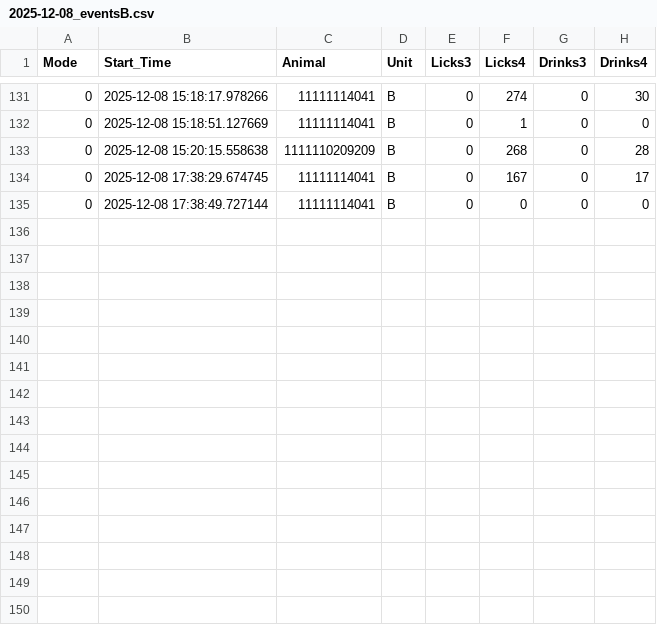
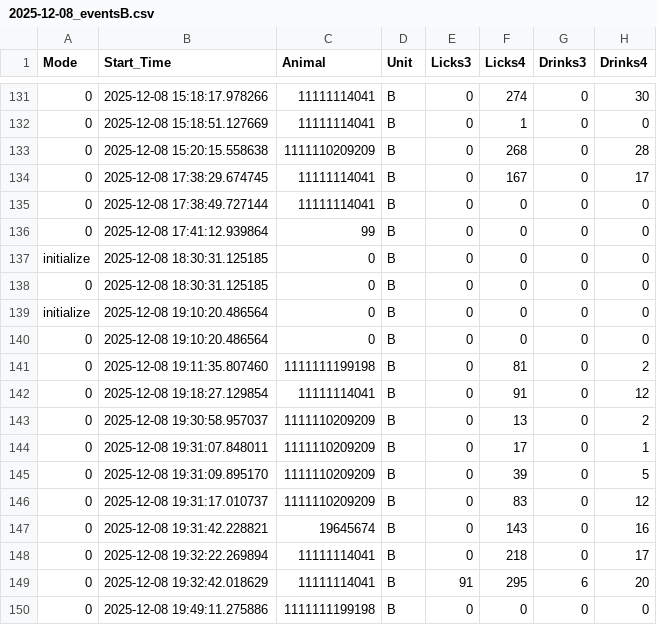
Before and after one commit to MaheshKarnani/Preferator, a CSV file: Data/c1_3m_102025_testing/2025-12-08_eventsB.csv, drawn as a sheet; only a part is shown, gaps mark what is left out; the diff names each change by its address in the sheet, - before the commit and + after, or states it on an @@ line.

```diff
--- a/Data/c1_3m_102025_testing/2025-12-08_eventsB.csv
+++ b/Data/c1_3m_102025_testing/2025-12-08_eventsB.csv
+row 136: 0 | 2025-12-08 17:41:12.939864 | 99 | B | 0 | 0 | 0 | 0
+row 137: initialize | 2025-12-08 18:30:31.125185 | 0 | B | 0 | 0 | 0 | 0
+row 138: 0 | 2025-12-08 18:30:31.125185 | 0 | B | 0 | 0 | 0 | 0
+row 139: initialize | 2025-12-08 19:10:20.486564 | 0 | B | 0 | 0 | 0 | 0
+row 140: 0 | 2025-12-08 19:10:20.486564 | 0 | B | 0 | 0 | 0 | 0
+row 141: 0 | 2025-12-08 19:11:35.807460 | 1111111199198 | B | 0 | 81 | 0 | 2
+row 142: 0 | 2025-12-08 19:18:27.129854 | 11111114041 | B | 0 | 91 | 0 | 12
+row 143: 0 | 2025-12-08 19:30:58.957037 | 1111110209209 | B | 0 | 13 | 0 | 2
+row 144: 0 | 2025-12-08 19:31:07.848011 | 1111110209209 | B | 0 | 17 | 0 | 1
+row 145: 0 | 2025-12-08 19:31:09.895170 | 1111110209209 | B | 0 | 39 | 0 | 5
+row 146: 0 | 2025-12-08 19:31:17.010737 | 1111110209209 | B | 0 | 83 | 0 | 12
+row 147: 0 | 2025-12-08 19:31:42.228821 | 19645674 | B | 0 | 143 | 0 | 16
+row 148: 0 | 2025-12-08 19:32:22.269894 | 11111114041 | B | 0 | 218 | 0 | 17
+row 149: 0 | 2025-12-08 19:32:42.018629 | 11111114041 | B | 91 | 295 | 6 | 20
+row 150: 0 | 2025-12-08 19:49:11.275886 | 1111111199198 | B | 0 | 0 | 0 | 0
```
Also changed, not shown: Data/c1_3m_102025_testing/2025-12-08_eventsA.csv, 1 other file.
